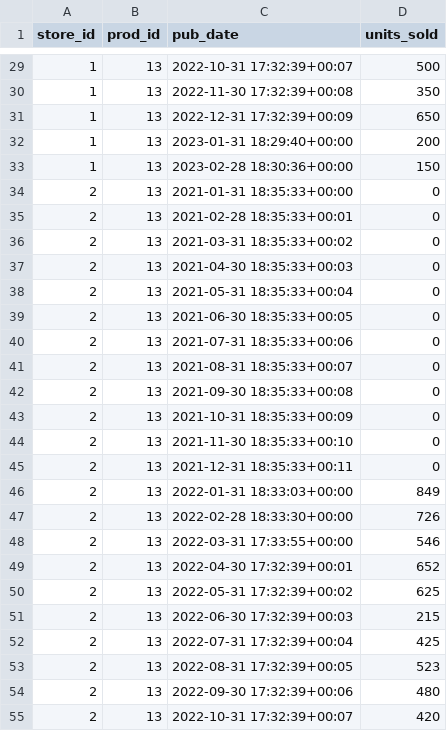
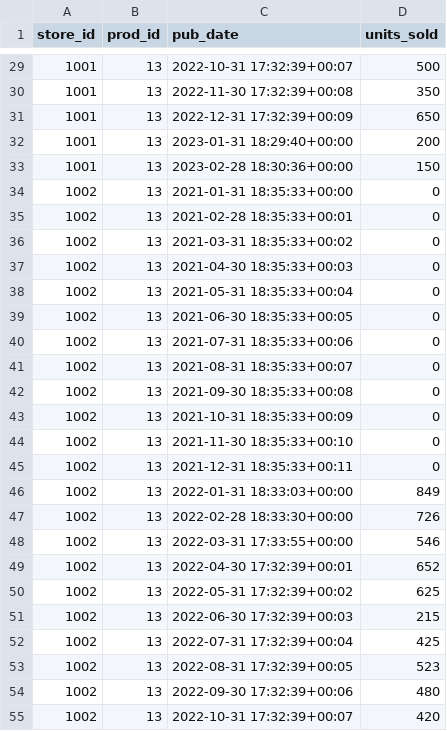
Before and after one commit to EyadA-G/kluster, a CSV file: apple_sales.csv, drawn as a sheet; only a part is shown, gaps mark what is left out; the diff covers the shown part only.

```diff
--- a/apple_sales.csv
+++ b/apple_sales.csv
@@ -29,27 +29,27 @@ store_id,prod_id,pub_date,units_sold
-1,13,2022-10-31 17:32:39+00:07,500
-1,13,2022-11-30 17:32:39+00:08,350
-1,13,2022-12-31 17:32:39+00:09,650
-1,13,2023-01-31 18:29:40+00:00,200
-1,13,2023-02-28 18:30:36+00:00,150
-2,13,2021-01-31 18:35:33+00:00,0
-2,13,2021-02-28 18:35:33+00:01,0
-2,13,2021-03-31 18:35:33+00:02,0
-2,13,2021-04-30 18:35:33+00:03,0
-2,13,2021-05-31 18:35:33+00:04,0
-2,13,2021-06-30 18:35:33+00:05,0
-2,13,2021-07-31 18:35:33+00:06,0
-2,13,2021-08-31 18:35:33+00:07,0
-2,13,2021-09-30 18:35:33+00:08,0
-2,13,2021-10-31 18:35:33+00:09,0
-2,13,2021-11-30 18:35:33+00:10,0
-2,13,2021-12-31 18:35:33+00:11,0
-2,13,2022-01-31 18:33:03+00:00,849
-2,13,2022-02-28 18:33:30+00:00,726
-2,13,2022-03-31 17:33:55+00:00,546
-2,13,2022-04-30 17:32:39+00:01,652
-2,13,2022-05-31 17:32:39+00:02,625
-2,13,2022-06-30 17:32:39+00:03,215
-2,13,2022-07-31 17:32:39+00:04,425
-2,13,2022-08-31 17:32:39+00:05,523
-2,13,2022-09-30 17:32:39+00:06,480
-2,13,2022-10-31 17:32:39+00:07,420
+1001,13,2022-10-31 17:32:39+00:07,500
+1001,13,2022-11-30 17:32:39+00:08,350
+1001,13,2022-12-31 17:32:39+00:09,650
+1001,13,2023-01-31 18:29:40+00:00,200
+1001,13,2023-02-28 18:30:36+00:00,150
+1002,13,2021-01-31 18:35:33+00:00,0
+1002,13,2021-02-28 18:35:33+00:01,0
+1002,13,2021-03-31 18:35:33+00:02,0
+1002,13,2021-04-30 18:35:33+00:03,0
+1002,13,2021-05-31 18:35:33+00:04,0
+1002,13,2021-06-30 18:35:33+00:05,0
+1002,13,2021-07-31 18:35:33+00:06,0
+1002,13,2021-08-31 18:35:33+00:07,0
+1002,13,2021-09-30 18:35:33+00:08,0
+1002,13,2021-10-31 18:35:33+00:09,0
+1002,13,2021-11-30 18:35:33+00:10,0
+1002,13,2021-12-31 18:35:33+00:11,0
+1002,13,2022-01-31 18:33:03+00:00,849
+1002,13,2022-02-28 18:33:30+00:00,726
+1002,13,2022-03-31 17:33:55+00:00,546
+1002,13,2022-04-30 17:32:39+00:01,652
+1002,13,2022-05-31 17:32:39+00:02,625
+1002,13,2022-06-30 17:32:39+00:03,215
+1002,13,2022-07-31 17:32:39+00:04,425
+1002,13,2022-08-31 17:32:39+00:05,523
+1002,13,2022-09-30 17:32:39+00:06,480
+1002,13,2022-10-31 17:32:39+00:07,420
```
Also changed, not shown: 134 edited cells elsewhere in this file, 3 other files.
